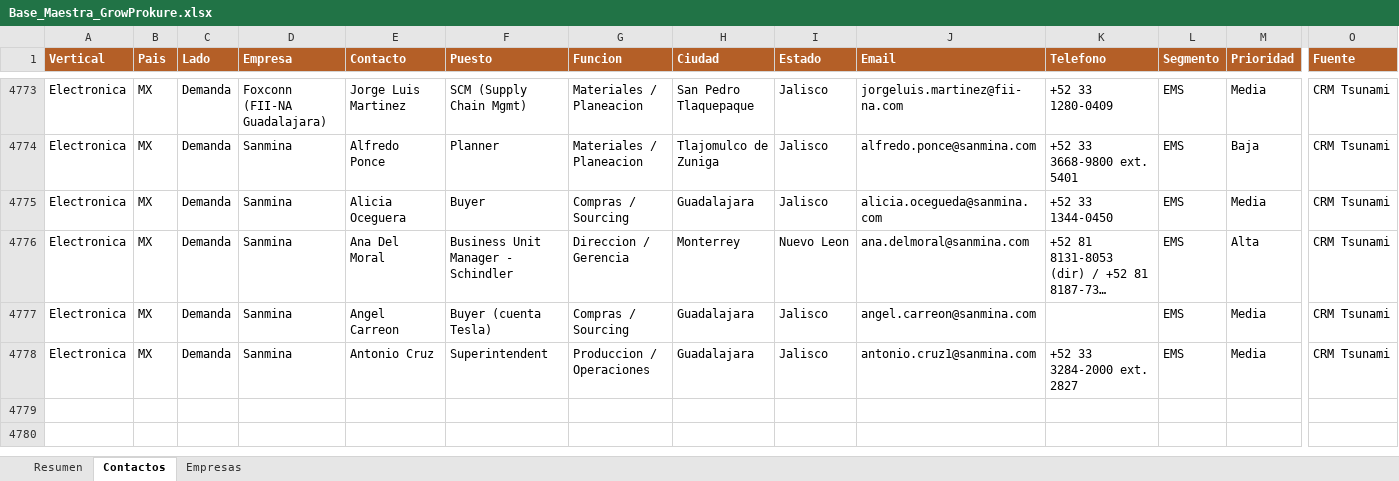
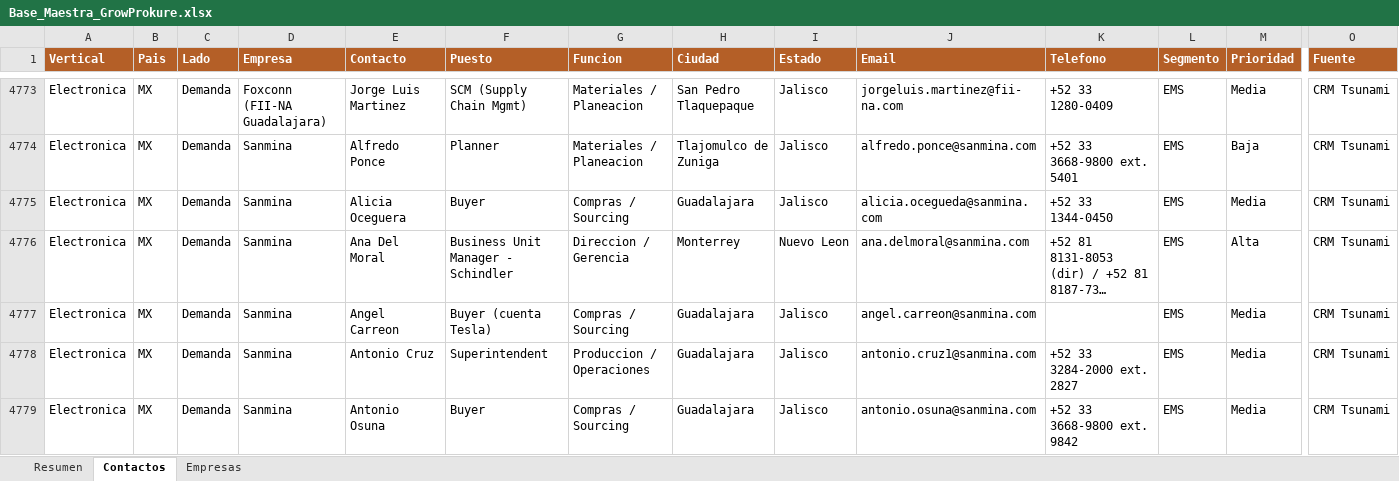
Before and after one commit to carlosmoreno793508/Cosas-Carlos, an Excel workbook: GrowProkure/05-Recursos/Base_Maestra_GrowProkure.xlsx, sheet Contactos, drawn as a sheet; only a part is shown, gaps mark what is left out; long unchanged cells end in …; values as stored, in another font and other column widths than the file's, no borders; rows hold the shown columns only; the diff names each change by its address in the sheet, - before the commit and + after, or states it on an @@ line.

```diff
--- a/GrowProkure/05-Recursos/Base_Maestra_GrowProkure.xlsx (sheet Contactos)
+++ b/GrowProkure/05-Recursos/Base_Maestra_GrowProkure.xlsx (sheet Contactos)
+row 4779: Electronica | MX | Demanda | Sanmina | Antonio Osuna | Buyer | Compras / Sourcing | Guadalajara | Jalisco | antonio.osuna@sanmina.com | +52 33 3668-9800 ext. 9842 | EMS | Media | CRM Tsunami
```
